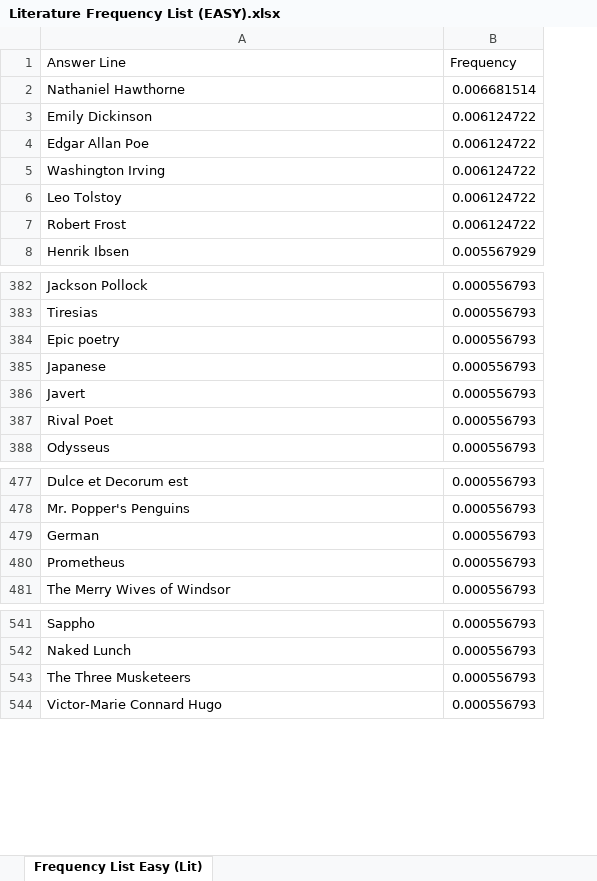
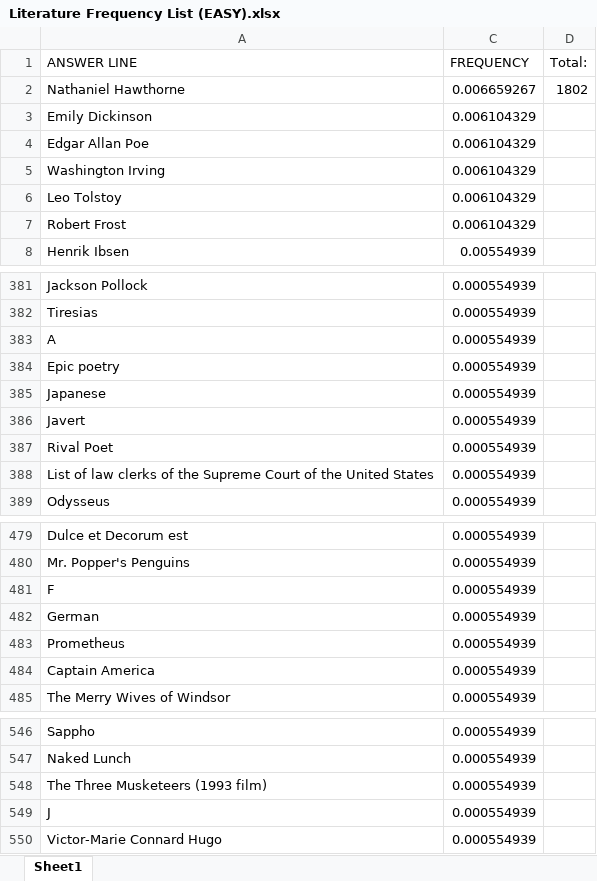
Before and after one commit to Problem-Solutions/Frequency-List, an Excel workbook: Literature/Frequency Lists/Literature Frequency List (EASY).xlsx, sheet Sheet1, drawn as a sheet; only a part is shown, gaps mark what is left out; values as stored, in another font and other column widths than the file's, no borders; table styles not drawn; removed rows and columns are numbered as before the commit, all else as after; the diff covers the shown part only; the diff names each change by its address in the sheet, - before the commit and + after, or states it on an @@ line.

```diff
--- a/Literature/Frequency Lists/Literature Frequency List (EASY).xlsx (sheet Sheet1)
+++ b/Literature/Frequency Lists/Literature Frequency List (EASY).xlsx (sheet Sheet1)
-sheet tab: Frequency List Easy (Lit)
+sheet tab: Sheet1
@@ column B (Frequency) hidden, rows 2-8: 0.006681514 | 0.006124722 | 0.006124722 | 0.006124722 | 0.006124722 | 0.006124722 | 0.005567929; rows 382-388: all 0.000556793; rows 477-481: all 0.000556793; rows 541-544: all 0.000556793 @@
+column C (FREQUENCY), rows 2-8: 0.006659267 | 0.006104329 | 0.006104329 | 0.006104329 | 0.006104329 | 0.006104329 | 0.00554939; rows 381-382: 0.000554939 | 0.000554939; rows 384-387: all 0.000554939; row 389: 0.000554939; rows 479-480: 0.000554939 | 0.000554939; rows 482-483: 0.000554939 | 0.000554939; row 485: 0.000554939; rows 546-548: all 0.000554939; row 550: 0.000554939
+column D (Total:), row 2: 1802
-A1: Answer Line
+A1: ANSWER LINE
+row 383: A | 0.000554939
+row 388: List of law clerks of the Supreme Court of the United States | 0.000554939
+row 481: F | 0.000554939
+row 484: Captain America | 0.000554939
-A548 (ANSWER LINE): The Three Musketeers
+A548 (ANSWER LINE): The Three Musketeers (1993 film)
+row 549: J | 0.000554939
```
Also changed, not shown: 5 added rows, 1 moved row and 13 edited cells elsewhere in this sheet, hidden cells, Literature/Frequency Lists/Literature Frequency List (HARD).xlsx, Literature/Frequency Lists/Literature Frequency List (MEDIUM).xlsx, 4 other files.
